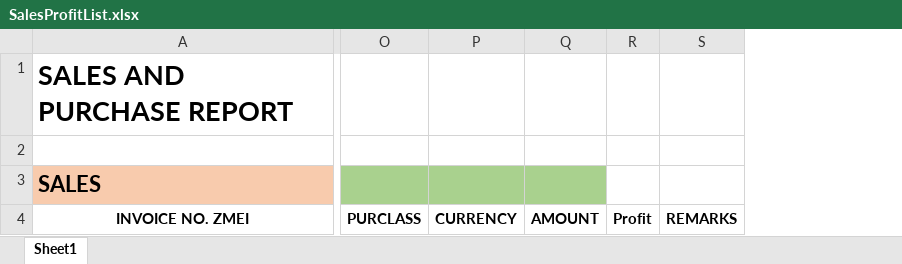
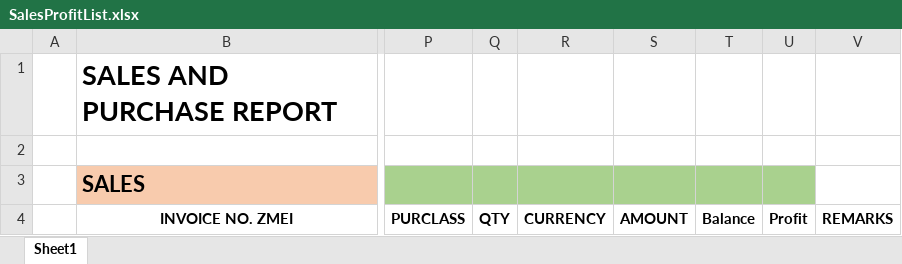
Before and after one commit to joyballonline/his_vb, an Excel workbook: src/HanbaiKanri/HanbaiKanri/bin/BaseXls/SalesProfitList.xlsx, sheet Sheet1, drawn as a sheet; only a part is shown, gaps mark what is left out; values as stored, in another font and other column widths than the file's, no borders; addresses are those after the commit; the diff names each change by its address in the sheet, - before the commit and + after, or states it on an @@ line.

Commit message:
Update No30,No48, SalesProfitList

```diff
--- a/src/HanbaiKanri/HanbaiKanri/bin/BaseXls/SalesProfitList.xlsx (sheet Sheet1)
+++ b/src/HanbaiKanri/HanbaiKanri/bin/BaseXls/SalesProfitList.xlsx (sheet Sheet1)
+column A, empty
+column Q, row 4: QTY
+column T, row 4: Balance
-U3 fill: none
+U3 fill: #A9D18E
```
Also changed, not shown: 5 other files.
